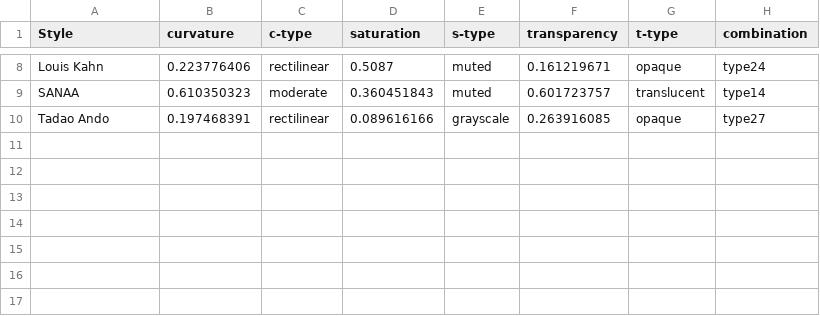
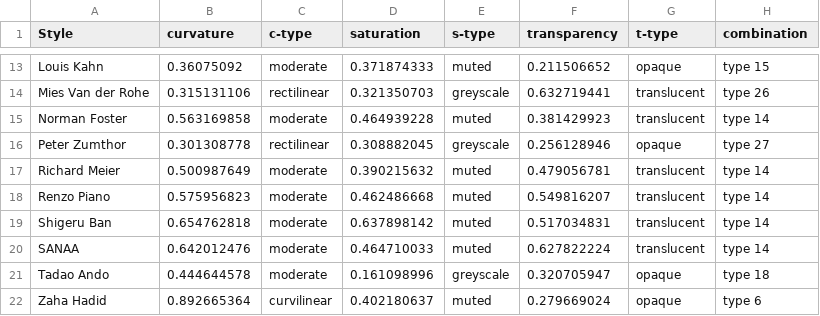
Before and after one commit to lucyoo0901/Architectural-style, a CSV file: style-data.csv, drawn as a sheet; only a part is shown, gaps mark what is left out; addresses are those after the commit; the diff covers the shown part only; the diff names each change by its address in the sheet, - before the commit and + after, or states it on an @@ line.

```diff
--- a/style-data.csv
+++ b/style-data.csv
-B13 (curvature): 0.223776406
+B13 (curvature): 0.36075092
-C13 (c-type): rectilinear
+C13 (c-type): moderate
-D13 (saturation): 0.5087
+D13 (saturation): 0.371874333
-F13 (transparency): 0.161219671
+F13 (transparency): 0.211506652
-H13 (combination): type24
+H13 (combination): type 15
+row 14: Mies Van der Rohe | 0.315131106 | rectilinear | 0.321350703 | greyscale | 0.632719441 | translucent | type 26
+row 15: Norman Foster | 0.563169858 | moderate | 0.464939228 | muted | 0.381429923 | translucent | type 14
+row 16: Peter Zumthor | 0.301308778 | rectilinear | 0.308882045 | greyscale | 0.256128946 | opaque | type 27
+row 17: Richard Meier | 0.500987649 | moderate | 0.390215632 | muted | 0.479056781 | translucent | type 14
+row 18: Renzo Piano | 0.575956823 | moderate | 0.462486668 | muted | 0.549816207 | translucent | type 14
+row 19: Shigeru Ban | 0.654762818 | moderate | 0.637898142 | muted | 0.517034831 | translucent | type 14
-B20 (curvature): 0.610350323
+B20 (curvature): 0.642012476
-D20 (saturation): 0.360451843
+D20 (saturation): 0.464710033
-F20 (transparency): 0.601723757
+F20 (transparency): 0.627822224
-H20 (combination): type14
+H20 (combination): type 14
-B21 (curvature): 0.197468391
+B21 (curvature): 0.444644578
-C21 (c-type): rectilinear
+C21 (c-type): moderate
-D21 (saturation): 0.089616166
+D21 (saturation): 0.161098996
-E21 (s-type): grayscale
+E21 (s-type): greyscale
-F21 (transparency): 0.263916085
+F21 (transparency): 0.320705947
-H21 (combination): type27
+H21 (combination): type 18
+row 22: Zaha Hadid | 0.892665364 | curvilinear | 0.402180637 | muted | 0.279669024 | opaque | type 6
```
Also changed, not shown: 5 added rows and 25 edited cells elsewhere in this file.
